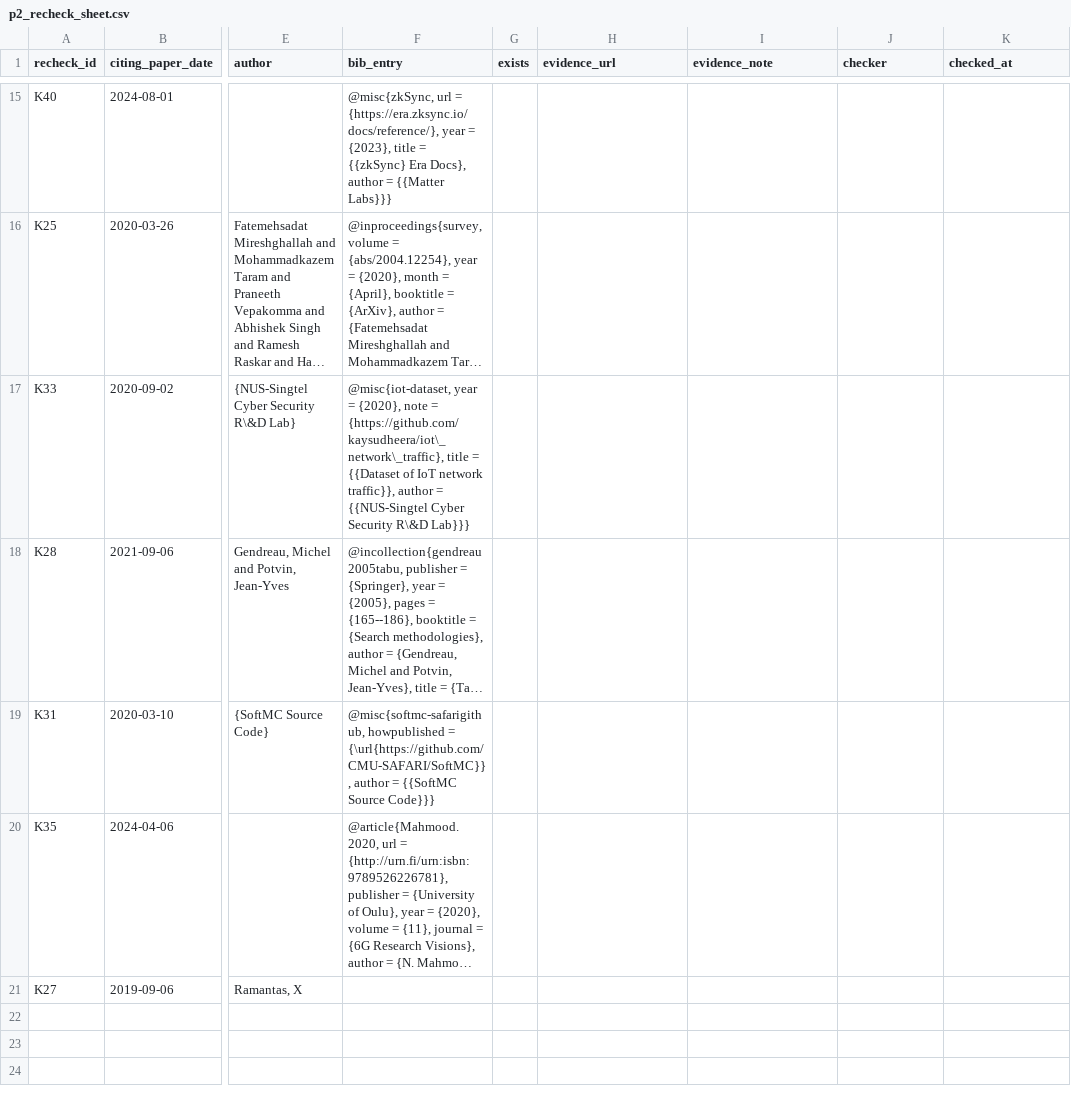
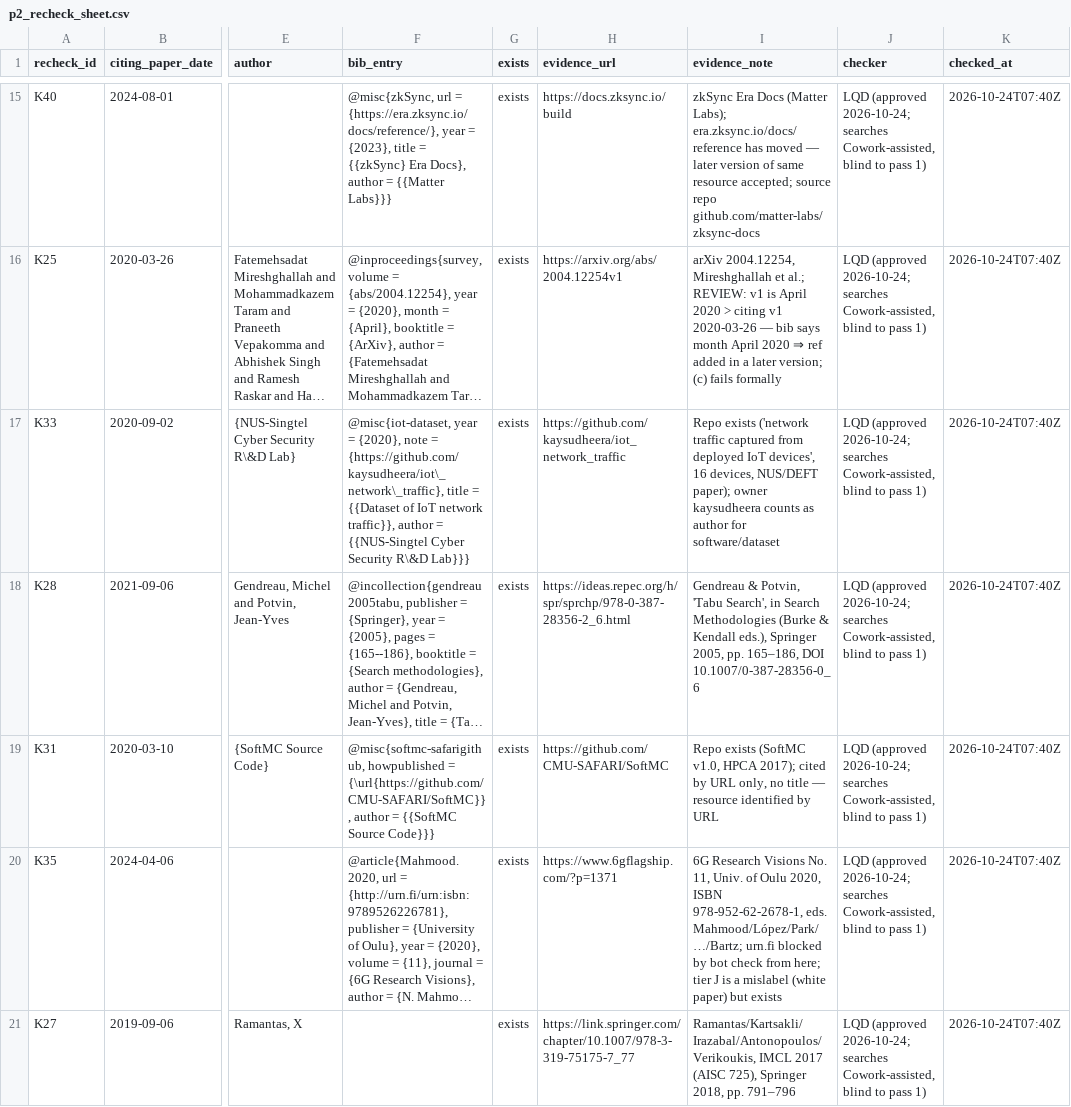
Before and after one commit to lamquocdat01/refscreen-arxiv-cs, a CSV file: results/p2_recheck_sheet.csv, drawn as a sheet; only a part is shown, gaps mark what is left out; long unchanged cells end in …; the diff covers the shown part only; the diff names each change by its address in the sheet, - before the commit and + after, or states it on an @@ line.

```diff
--- a/results/p2_recheck_sheet.csv
+++ b/results/p2_recheck_sheet.csv
-G15:G21 (exists): (empty)
+G15:G21 (exists): exists
-H15 (evidence_url): (empty)
+H15 (evidence_url): https://docs.zksync.io/build
-I15 (evidence_note): (empty)
+I15 (evidence_note): zkSync Era Docs (Matter Labs); era.zksync.io/docs/reference has moved — later version of same resource accepted; source repo github.com/matter-labs/zksync-docs
-J15:J21 (checker): (empty)
+J15:J21 (checker): LQD (approved 2026-10-24; searches Cowork-assisted, blind to pass 1)
-K15:K21 (checked_at): (empty)
+K15:K21 (checked_at): 2026-10-24T07:40Z
-H16 (evidence_url): (empty)
+H16 (evidence_url): https://arxiv.org/abs/2004.12254v1
-I16 (evidence_note): (empty)
+I16 (evidence_note): arXiv 2004.12254, Mireshghallah et al.; REVIEW: v1 is April 2020 > citing v1 2020-03-26 — bib says month April 2020 ⇒ ref added in a later version; (c) fails formally
-H17 (evidence_url): (empty)
+H17 (evidence_url): https://github.com/kaysudheera/iot_network_traffic
-I17 (evidence_note): (empty)
+I17 (evidence_note): Repo exists ('network traffic captured from deployed IoT devices', 16 devices, NUS/DEFT paper); owner kaysudheera counts as author for software/dataset
-H18 (evidence_url): (empty)
+H18 (evidence_url): https://ideas.repec.org/h/spr/sprchp/978-0-387-28356-2_6.html
-I18 (evidence_note): (empty)
+I18 (evidence_note): Gendreau & Potvin, 'Tabu Search', in Search Methodologies (Burke & Kendall eds.), Springer 2005, pp. 165–186, DOI 10.1007/0-387-28356-0_6
-H19 (evidence_url): (empty)
+H19 (evidence_url): https://github.com/CMU-SAFARI/SoftMC
-I19 (evidence_note): (empty)
+I19 (evidence_note): Repo exists (SoftMC v1.0, HPCA 2017); cited by URL only, no title — resource identified by URL
-H20 (evidence_url): (empty)
+H20 (evidence_url): https://www.6gflagship.com/?p=1371
-I20 (evidence_note): (empty)
+I20 (evidence_note): 6G Research Visions No. 11, Univ. of Oulu 2020, ISBN 978-952-62-2678-1, eds. Mahmood/López/Park/…/Bartz; urn.fi blocked by bot check from here; tier J is a mislabel (white paper) but exists
-H21 (evidence_url): (empty)
+H21 (evidence_url): https://link.springer.com/chapter/10.1007/978-3-319-75175-7_77
-I21 (evidence_note): (empty)
+I21 (evidence_note): Ramantas/Kartsakli/Irazabal/Antonopoulos/Verikoukis, IMCL 2017 (AISC 725), Springer 2018, pp. 791–796
```
Also changed, not shown: 65 edited cells elsewhere in this file, 6 other files.
